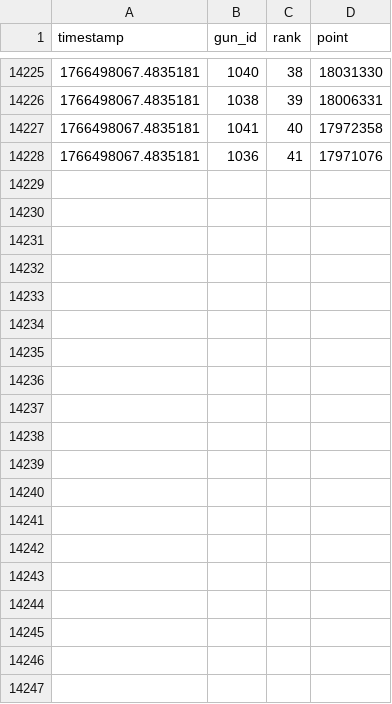
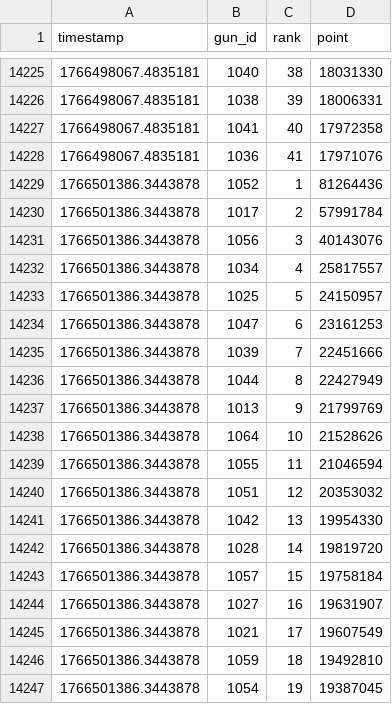
Before and after one commit to Hinkiii/gfl2popularityscrape, a CSV file: gun_popularity_history.csv, drawn as a sheet; only a part is shown, gaps mark what is left out; the diff covers the shown part only.

```diff
--- a/gun_popularity_history.csv
+++ b/gun_popularity_history.csv
@@ -14228 +14228,20 @@ timestamp,gun_id,rank,point
 1766498067.4835181,1036,41,17971076
+1766501386.3443878,1052,1,81264436
+1766501386.3443878,1017,2,57991784
+1766501386.3443878,1056,3,40143076
+1766501386.3443878,1034,4,25817557
+1766501386.3443878,1025,5,24150957
+1766501386.3443878,1047,6,23161253
+1766501386.3443878,1039,7,22451666
+1766501386.3443878,1044,8,22427949
+1766501386.3443878,1013,9,21799769
+1766501386.3443878,1064,10,21528626
+1766501386.3443878,1055,11,21046594
+1766501386.3443878,1051,12,20353032
+1766501386.3443878,1042,13,19954330
+1766501386.3443878,1028,14,19819720
+1766501386.3443878,1057,15,19758184
+1766501386.3443878,1027,16,19631907
+1766501386.3443878,1021,17,19607549
+1766501386.3443878,1059,18,19492810
+1766501386.3443878,1054,19,19387045
```
Also changed, not shown: 22 added rows elsewhere in this file, gun_score_history.csv.
